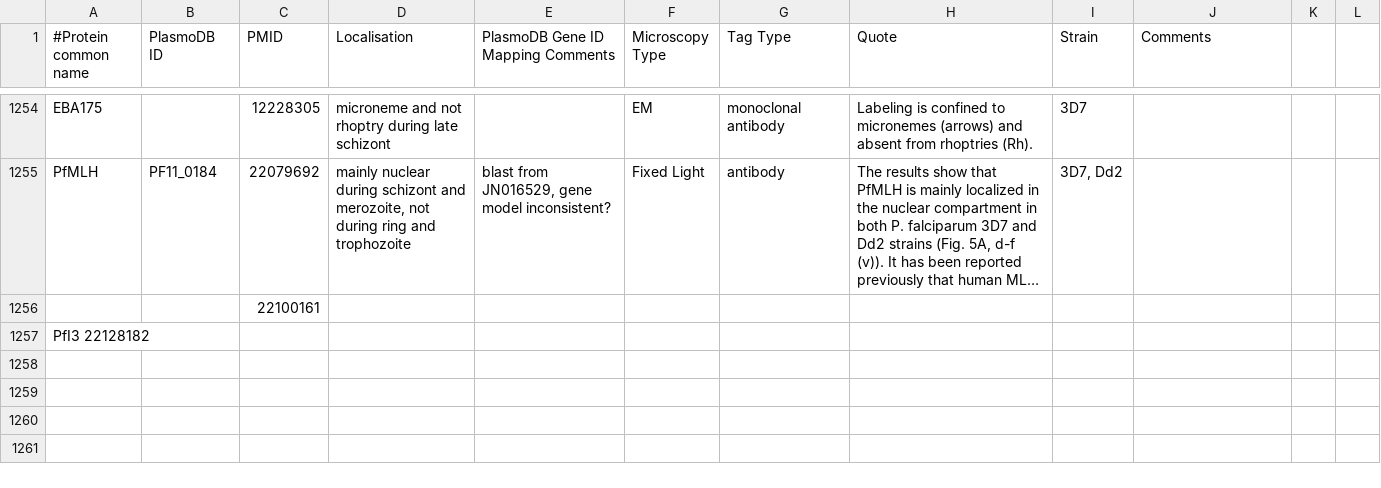
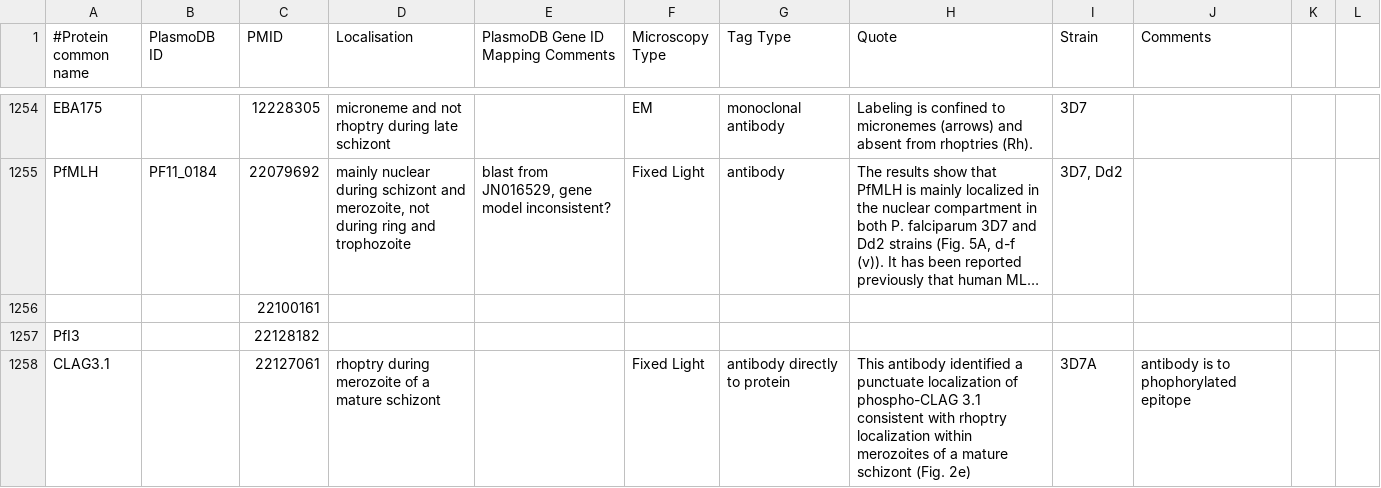
Before and after one commit to wwood/ApiLoc, a CSV file: raw_data/Plasmodium_falciparum.csv, drawn as a sheet; only a part is shown, gaps mark what is left out; long unchanged cells end in ….

```diff
--- a/raw_data/Plasmodium_falciparum.csv
+++ b/raw_data/Plasmodium_falciparum.csv
@@ -1256,2 +1256,3 @@
 		22100161									
-PfI3                22128182
+"PfI3"		22128182									
+"CLAG3.1"		22127061	"rhoptry during merozoite of a mature schizont"		"Fixed Light"	"antibody directly to protein"	"This antibody identified a punctuate localization of phospho-CLAG 3.1 consistent with rhoptry localization within merozoites of a mature schizont (Fig. 2e)"	"3D7A"	"antibody is to phophorylated epitope"		
```
Also changed, not shown: raw_data/Plasmodium_berghei.csv.
